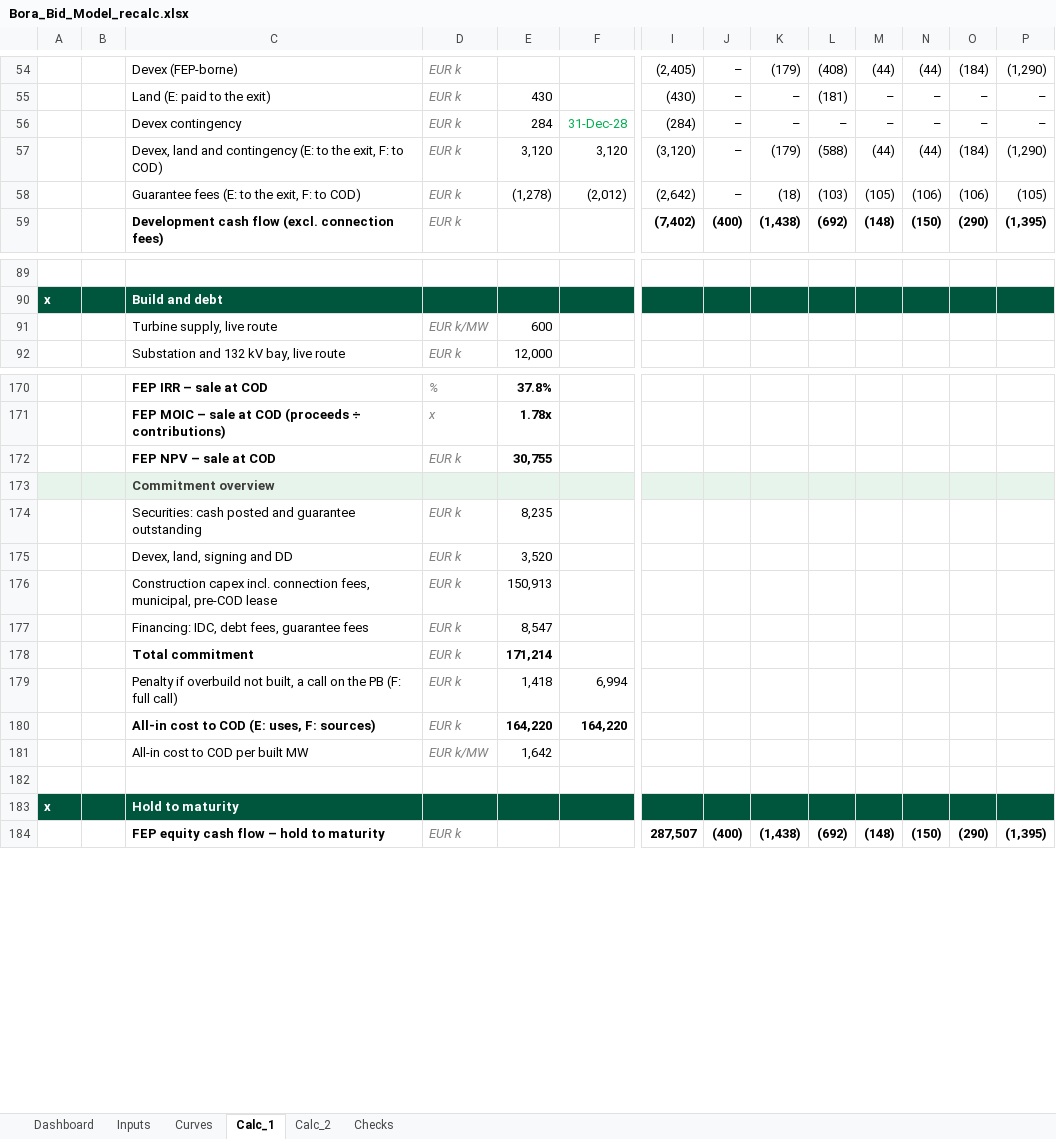
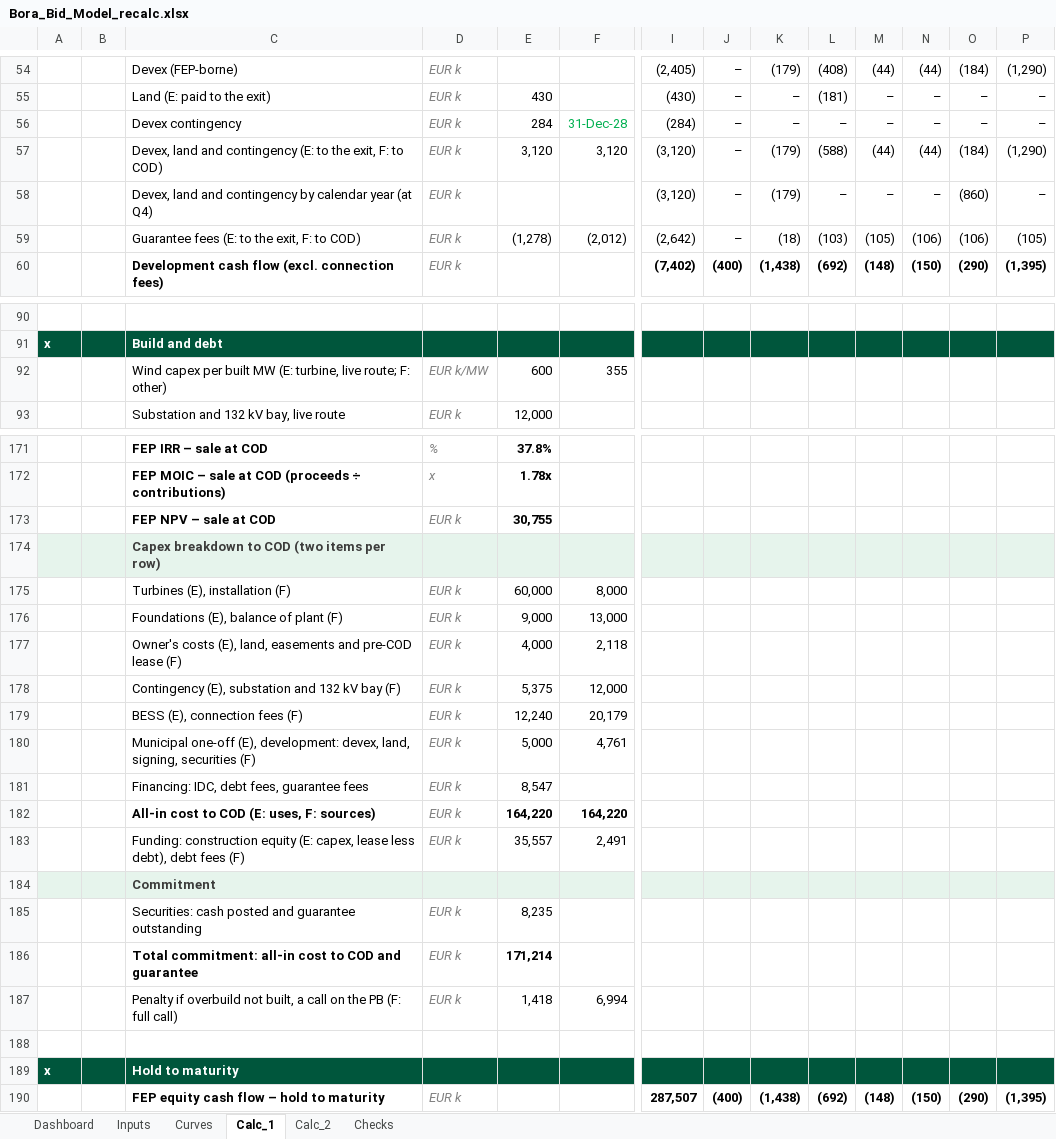
Before and after one commit to ZalanZad/FEP_modeller, an Excel workbook: projects/bora_bidding/out/Bora_Bid_Model_recalc.xlsx, sheet Calc_1, drawn as a sheet; only a part is shown, gaps mark what is left out; values as stored, in another font and other column widths than the file's, no borders; removed rows and columns are numbered as before the commit, all else as after; rows hold the shown columns only; the diff names each change by its address in the sheet, - before the commit and + after, or states it on an @@ line.

```diff
--- a/projects/bora_bidding/out/Bora_Bid_Model_recalc.xlsx (sheet Calc_1)
+++ b/projects/bora_bidding/out/Bora_Bid_Model_recalc.xlsx (sheet Calc_1)
+row 58:  |  | Devex, land and contingency by calendar year (at Q4) | EUR k |  |  | (3,120) | – | (179) | – | – | – | (860) | –
-C92: Turbine supply, live route
+C92: Wind capex per built MW (E: turbine, live route; F: other)
-F92: (empty)
+F92: 355
-C174: Commitment overview
+C174: Capex breakdown to COD (two items per row)
+row 175:  |  | Turbines (E), installation (F) | EUR k | 60,000 | 8,000
+row 176:  |  | Foundations (E), balance of plant (F) | EUR k | 9,000 | 13,000
+row 177:  |  | Owner's costs (E), land, easements and pre-COD lease (F) | EUR k | 4,000 | 2,118
+row 178:  |  | Contingency (E), substation and 132 kV bay (F) | EUR k | 5,375 | 12,000
+row 179:  |  | BESS (E), connection fees (F) | EUR k | 12,240 | 20,179
+row 180:  |  | Municipal one-off (E), development: devex, land, signing, securities (F) | EUR k | 5,000 | 4,761
@@ row 177 moved to row 181: Financing: IDC, debt fees, guarantee fee… @@
@@ row 180 moved to row 182: All-in cost to COD (E: uses, F: sources) @@
+row 183:  |  | Funding: construction equity (E: capex, lease less debt), debt fees (F) | EUR k | 35,557 | 2,491
+row 184:  |  | Commitment
-row 175:  |  | Devex, land, signing and DD | EUR k | 3,520
-row 176:  |  | Construction capex incl. connection fees, municipal, pre-COD lease | EUR k | 150,913
-C186: Total commitment
+C186: Total commitment: all-in cost to COD and guarantee
-row 181:  |  | All-in cost to COD per built MW | EUR k/MW | 1,642
```
Also changed, not shown: sheet Calc_2, sheet Dashboard, sheet Inputs, sheet Checks, formulas that keep their value, projects/bora_bidding/out/Bora_Bid_Model.xlsm, 2 other files.
